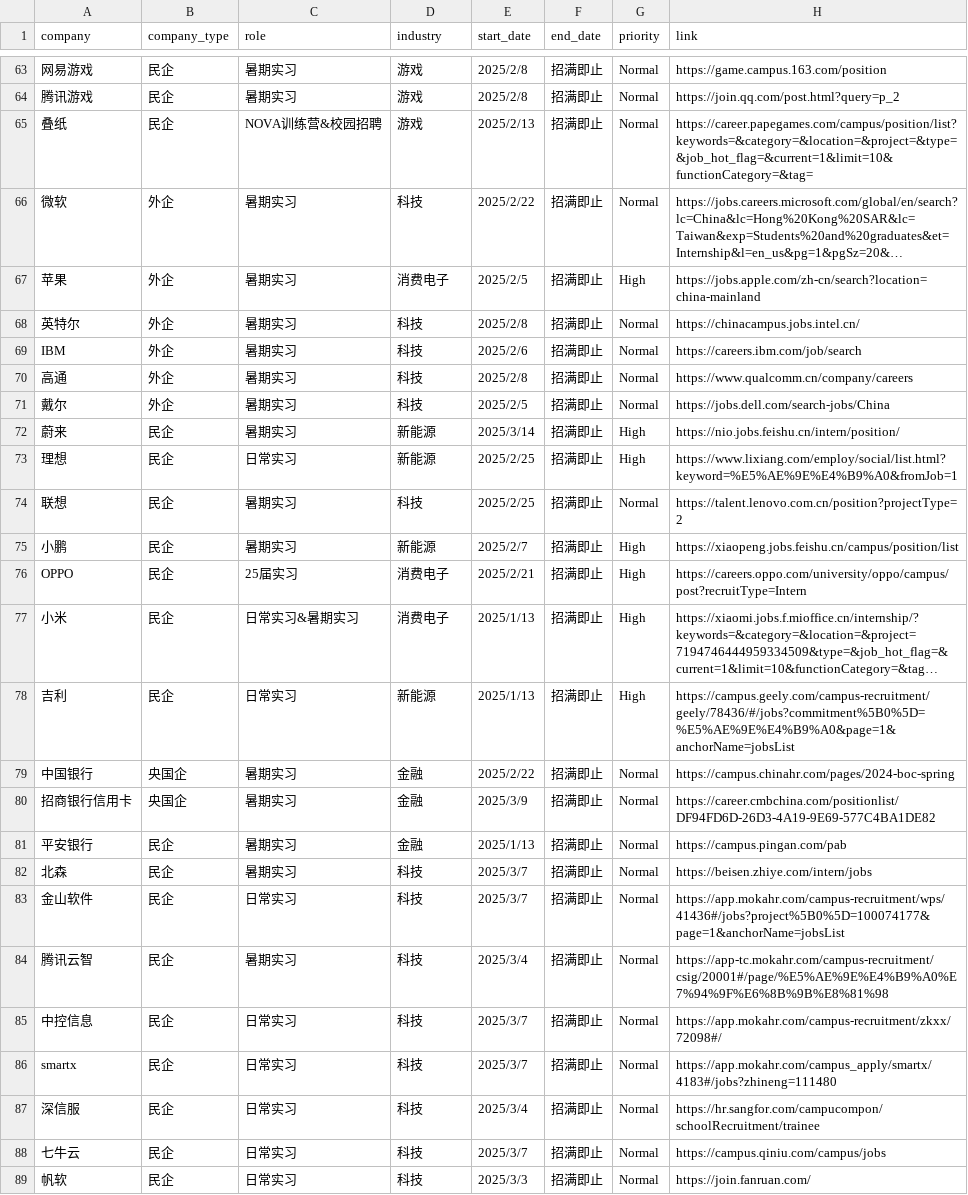
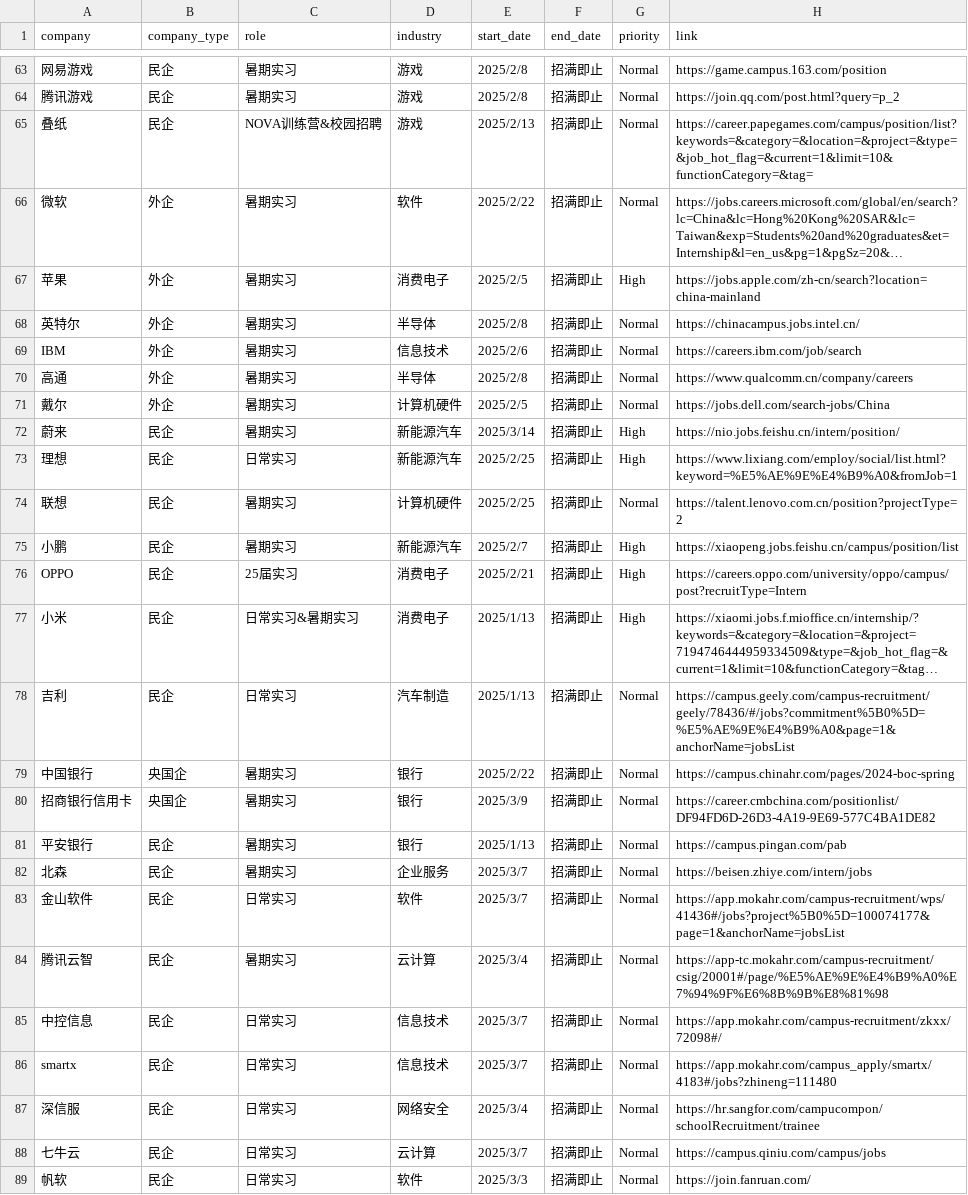
Before and after one commit to renlin414/job-scraper-dashboard, a CSV file: jobs_daily.csv, drawn as a sheet; only a part is shown, gaps mark what is left out; long unchanged cells end in …; the diff covers the shown part only; the diff names each change by its address in the sheet, - before the commit and + after, or states it on an @@ line.

```diff
--- a/jobs_daily.csv
+++ b/jobs_daily.csv
-D66 (industry): 科技
+D66 (industry): 软件
-D68 (industry): 科技
+D68 (industry): 半导体
-D69 (industry): 科技
+D69 (industry): 信息技术
-D70 (industry): 科技
+D70 (industry): 半导体
-D71 (industry): 科技
+D71 (industry): 计算机硬件
-D72:D73 (industry): 新能源
+D72:D73 (industry): 新能源汽车
-D74 (industry): 科技
+D74 (industry): 计算机硬件
-D75 (industry): 新能源
+D75 (industry): 新能源汽车
-D78 (industry): 新能源
+D78 (industry): 汽车制造
-G78 (priority): High
+G78 (priority): Normal
-D79:D81 (industry): 金融
+D79:D81 (industry): 银行
-D82 (industry): 科技
+D82 (industry): 企业服务
-D83 (industry): 科技
+D83 (industry): 软件
-D84 (industry): 科技
+D84 (industry): 云计算
-D85:D86 (industry): 科技
+D85:D86 (industry): 信息技术
-D87 (industry): 科技
+D87 (industry): 网络安全
-D88 (industry): 科技
+D88 (industry): 云计算
-D89 (industry): 科技
+D89 (industry): 软件
```
Also changed, not shown: 28 edited cells elsewhere in this file.
